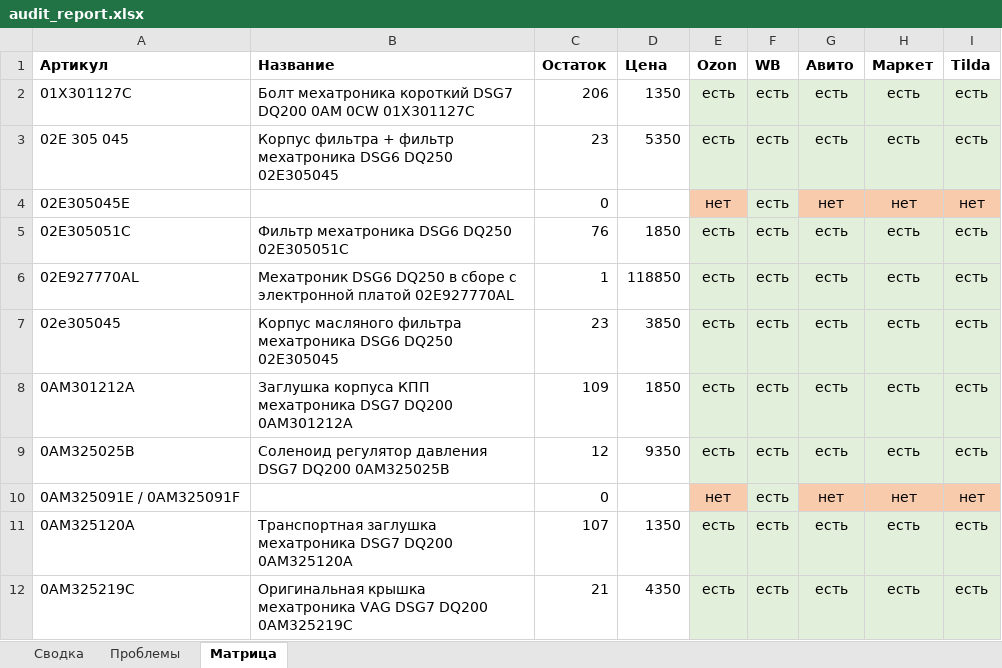
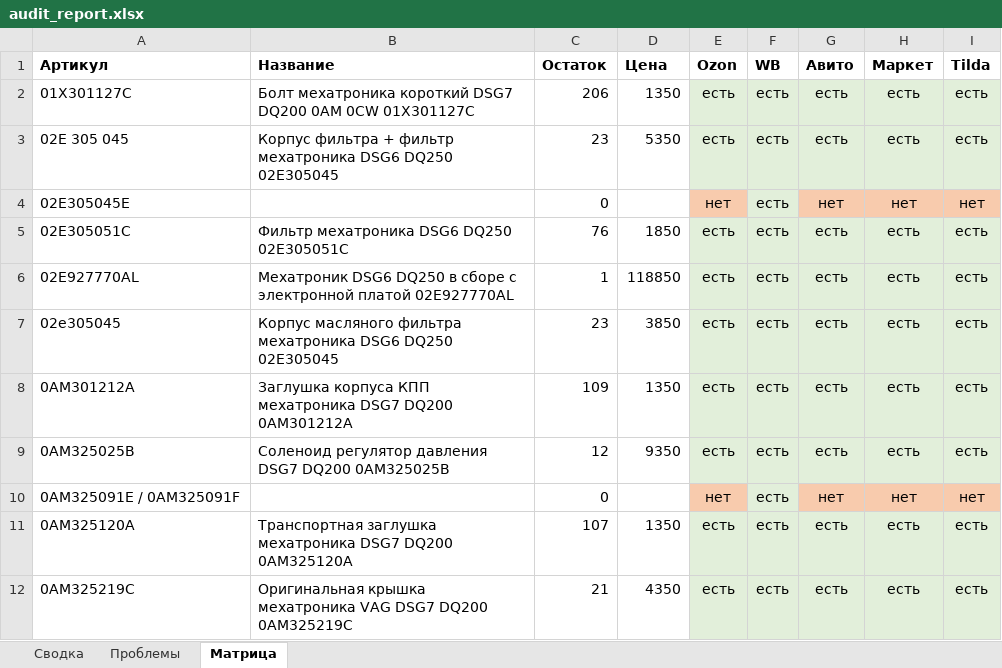
Before and after one commit to antongrigorenko844-prog/marketplace-agent, an Excel workbook: data/audit_report.xlsx, sheet Матрица, drawn as a sheet; only a part is shown; values as stored, in another font and other column widths than the file's, no borders; the diff names each change by its address in the sheet, - before the commit and + after, or states it on an @@ line.

```diff
--- a/data/audit_report.xlsx (sheet Матрица)
+++ b/data/audit_report.xlsx (sheet Матрица)
-D8 (Цена): 1850
+D8 (Цена): 1350
```
Also changed, not shown: sheet Проблемы, sheet Сводка, data/avito_feed.xlsx, data/master_control.xlsx, 15 other files.
